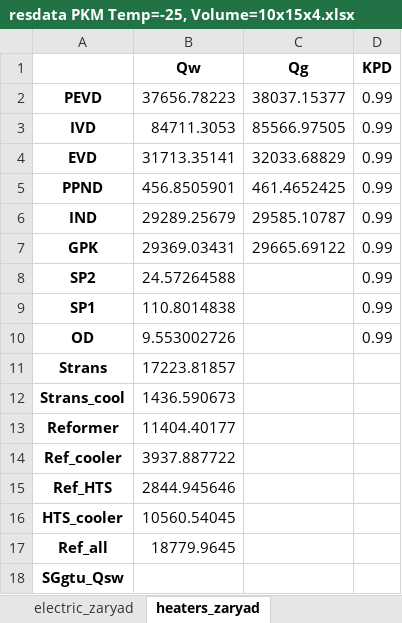
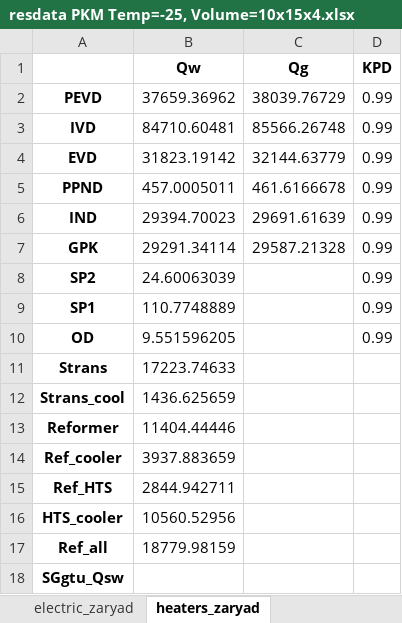
Before and after one commit to maksimovia/GZ, an Excel workbook: ПКМ/resdata PKM Temp=-25, Volume=10x15x4.xlsx, sheet heaters_zaryad, drawn as a sheet; values as stored, in another font and other column widths than the file's, no borders; the diff names each change by its address in the sheet, - before the commit and + after, or states it on an @@ line.

```diff
--- a/ПКМ/resdata PKM Temp=-25, Volume=10x15x4.xlsx (sheet heaters_zaryad)
+++ b/ПКМ/resdata PKM Temp=-25, Volume=10x15x4.xlsx (sheet heaters_zaryad)
-B2 (Qw): 37656.78223
+B2 (Qw): 37659.36962
-C2 (Qg): 38037.15377
+C2 (Qg): 38039.76729
-B3 (Qw): 84711.3053
+B3 (Qw): 84710.60481
-C3 (Qg): 85566.97505
+C3 (Qg): 85566.26748
-B4 (Qw): 31713.35141
+B4 (Qw): 31823.19142
-C4 (Qg): 32033.68829
+C4 (Qg): 32144.63779
-B5 (Qw): 456.8505901
+B5 (Qw): 457.0005011
-C5 (Qg): 461.4652425
+C5 (Qg): 461.6166678
-B6 (Qw): 29289.25679
+B6 (Qw): 29394.70023
-C6 (Qg): 29585.10787
+C6 (Qg): 29691.61639
-B7 (Qw): 29369.03431
+B7 (Qw): 29291.34114
-C7 (Qg): 29665.69122
+C7 (Qg): 29587.21328
-B8 (Qw): 24.57264588
+B8 (Qw): 24.60063039
-B9 (Qw): 110.8014838
+B9 (Qw): 110.7748889
-B10 (Qw): 9.553002726
+B10 (Qw): 9.551596205
-B11 (Qw): 17223.81857
+B11 (Qw): 17223.74633
-B12 (Qw): 1436.590673
+B12 (Qw): 1436.625659
-B13 (Qw): 11404.40177
+B13 (Qw): 11404.44446
-B14 (Qw): 3937.887722
+B14 (Qw): 3937.883659
-B15 (Qw): 2844.945646
+B15 (Qw): 2844.942711
-B16 (Qw): 10560.54045
+B16 (Qw): 10560.52956
-B17 (Qw): 18779.9645
+B17 (Qw): 18779.98159
```
Also changed, not shown: sheet water_streams_zaryad, sheet water_streams_razryad, sheet gas_streams_zaryad, sheet electric_zaryad, sheet electric_razryad, sheet heaters_razryad, 4 more sheets, ПКМ/resdata PKM Temp=-10, Volume=10x15x8.xlsx, ПКМ/resdata PKM Temp=-15, Volume=10x15x8.xlsx, 21 other files.
